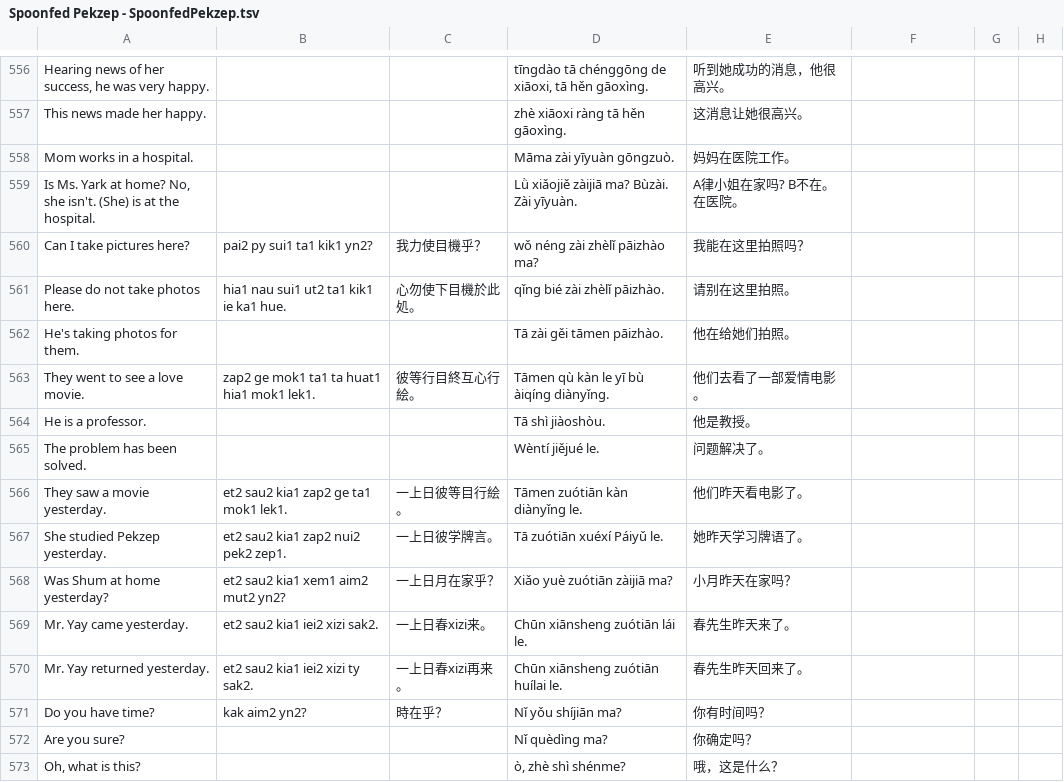
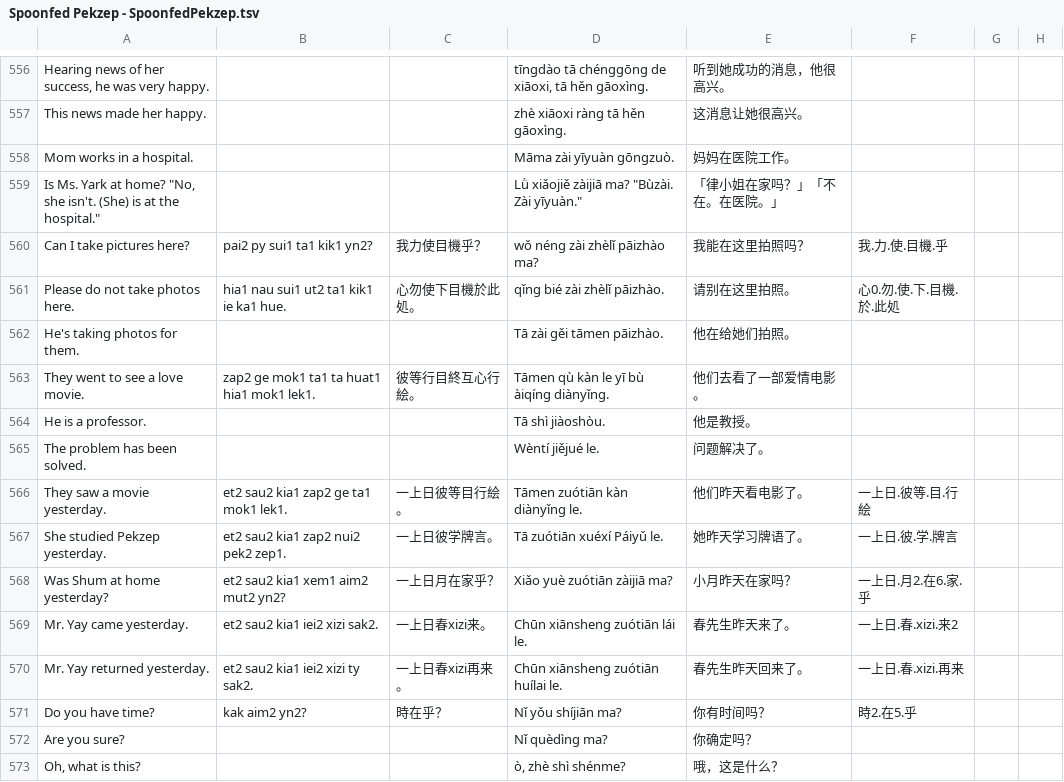
Before and after one commit to jurliyuuri/spoonfed_pekzep, a TSV file: raw/Spoonfed Pekzep - SpoonfedPekzep.tsv, drawn as a sheet; only a part is shown, gaps mark what is left out.

```diff
--- a/raw/Spoonfed Pekzep - SpoonfedPekzep.tsv
+++ b/raw/Spoonfed Pekzep - SpoonfedPekzep.tsv
@@ -558,5 +558,5 @@ This news made her happy.			zhè xiāoxi ràng tā hěn gāoxìng.	这消息让
 Mom works in a hospital.			Māma zài yīyuàn gōngzuò.	妈妈在医院工作。			
-Is Ms. Yark at home? No, she isn't. (She) is at the hospital.			Lǜ xiǎojiě zàijiā ma? Bùzài. Zài yīyuàn.	A律小姐在家吗? B不在。在医院。			
-Can I take pictures here?	pai2 py sui1 ta1 kik1 yn2?	我力使目機乎？	wǒ néng zài zhèlǐ pāizhào ma?	我能在这里拍照吗？			
-Please do not take photos here.	hia1 nau sui1 ut2 ta1 kik1 ie ka1 hue.	心勿使下目機於此処。	qǐng bié zài zhèlǐ pāizhào.	请别在这里拍照。			
+"Is Ms. Yark at home?" "No, she isn't. (She) is at the hospital."			"Lǜ xiǎojiě zàijiā ma?" "Bùzài. Zài yīyuàn."	「律小姐在家吗？」「不在。在医院。」			
+Can I take pictures here?	pai2 py sui1 ta1 kik1 yn2?	我力使目機乎？	wǒ néng zài zhèlǐ pāizhào ma?	我能在这里拍照吗？	我.力.使.目機.乎		
+Please do not take photos here.	hia1 nau sui1 ut2 ta1 kik1 ie ka1 hue.	心勿使下目機於此処。	qǐng bié zài zhèlǐ pāizhào.	请别在这里拍照。	心0.勿.使.下.目機.於.此処		
 He's taking photos for them.			Tā zài gěi tāmen pāizhào.	他在给她们拍照。			
@@ -565,8 +565,8 @@ He is a professor.			Tā shì jiàoshòu.	他是教授。
 The problem has been solved.			Wèntí jiějué le.	问题解决了。			
-They saw a movie yesterday.	et2 sau2 kia1 zap2 ge ta1 mok1 lek1.	一上日彼等目行絵。	Tāmen zuótiān kàn diànyǐng le.	他们昨天看电影了。			
-She studied Pekzep yesterday.	et2 sau2 kia1 zap2 nui2 pek2 zep1.	一上日彼学牌言。	Tā zuótiān xuéxí Páiyǔ le.	她昨天学习牌语了。			
-Was Shum at home yesterday?	et2 sau2 kia1 xem1 aim2 mut2 yn2?	一上日月在家乎？	Xiǎo yuè zuótiān zàijiā ma?	小月昨天在家吗？			
-Mr. Yay came yesterday.	et2 sau2 kia1 iei2 xizi sak2.	一上日春xizi来。	Chūn xiānsheng zuótiān lái le.	春先生昨天来了。			
-Mr. Yay returned yesterday.	et2 sau2 kia1 iei2 xizi ty sak2.	一上日春xizi再来。	Chūn xiānsheng zuótiān huílai le.	春先生昨天回来了。			
-Do you have time?	kak aim2 yn2?	時在乎？	Nǐ yǒu shíjiān ma?	你有时间吗？			
+They saw a movie yesterday.	et2 sau2 kia1 zap2 ge ta1 mok1 lek1.	一上日彼等目行絵。	Tāmen zuótiān kàn diànyǐng le.	他们昨天看电影了。	一上日.彼等.目.行絵		
+She studied Pekzep yesterday.	et2 sau2 kia1 zap2 nui2 pek2 zep1.	一上日彼学牌言。	Tā zuótiān xuéxí Páiyǔ le.	她昨天学习牌语了。	一上日.彼.学.牌言		
+Was Shum at home yesterday?	et2 sau2 kia1 xem1 aim2 mut2 yn2?	一上日月在家乎？	Xiǎo yuè zuótiān zàijiā ma?	小月昨天在家吗？	一上日.月2.在6.家.乎		
+Mr. Yay came yesterday.	et2 sau2 kia1 iei2 xizi sak2.	一上日春xizi来。	Chūn xiānsheng zuótiān lái le.	春先生昨天来了。	一上日.春.xizi.来2		
+Mr. Yay returned yesterday.	et2 sau2 kia1 iei2 xizi ty sak2.	一上日春xizi再来。	Chūn xiānsheng zuótiān huílai le.	春先生昨天回来了。	一上日.春.xizi.再来		
+Do you have time?	kak aim2 yn2?	時在乎？	Nǐ yǒu shíjiān ma?	你有时间吗？	時2.在5.乎		
 Are you sure?			Nǐ quèdìng ma?	你确定吗？			
```
Also changed, not shown: raw/Spoonfed Pekzep - 語彙整理（超草案）.tsv, 12 other files.
